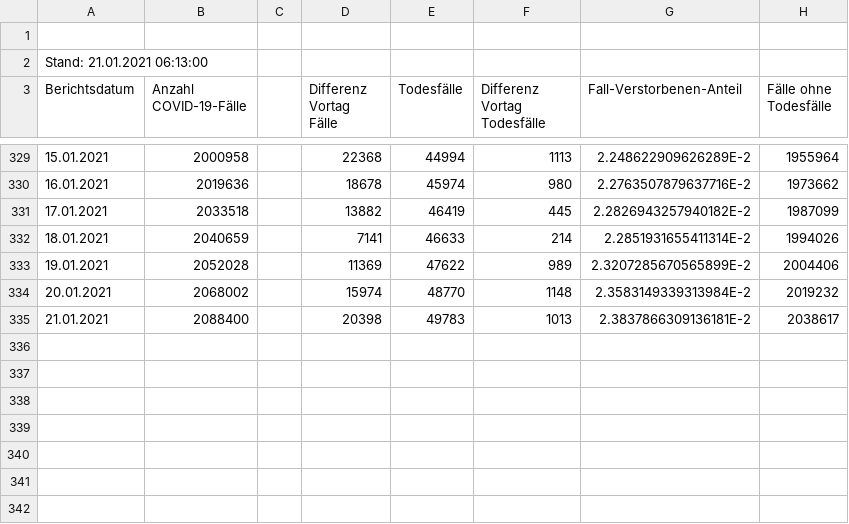
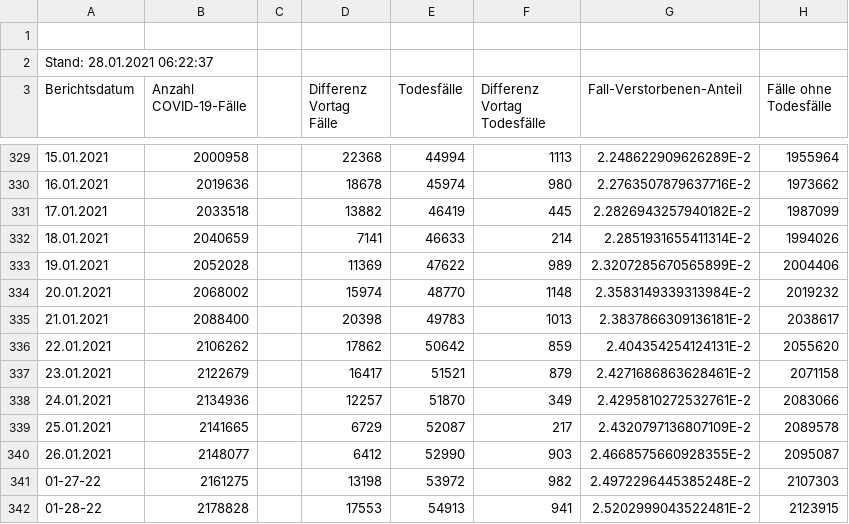
Before and after one commit to ofenloch/rki-data-evaluation, a CSV file: rki-data/RKI-Fallzahlen_Kum_Tab-csv/Fälle-Todesfälle-gesamt.csv, drawn as a sheet; only a part is shown, gaps mark what is left out.

```diff
--- a/rki-data/RKI-Fallzahlen_Kum_Tab-csv/Fälle-Todesfälle-gesamt.csv
+++ b/rki-data/RKI-Fallzahlen_Kum_Tab-csv/Fälle-Todesfälle-gesamt.csv
@@ -1,3 +1,3 @@
 
-Stand: 21.01.2021 06:13:00;;;;;;;;;;;;;;;;;;
+Stand: 28.01.2021 06:22:37;;;;;;;;;;;;;;;;;;
 Berichtsdatum;Anzahl COVID-19-Fälle;;Differenz Vortag Fälle;Todesfälle;Differenz Vortag Todesfälle;Fall-Verstorbenen-Anteil;Fälle ohne Todesfälle;;;;;;;;;;;
@@ -335 +335,8 @@ Berichtsdatum;Anzahl COVID-19-Fälle;;Differenz Vortag Fälle;Todesfälle;Differ
 21.01.2021;2088400;;20398;49783;1013;2.3837866309136181E-2;2038617;;;;;;;;;;;
+22.01.2021;2106262;;17862;50642;859;2.404354254124131E-2;2055620;;;;;;;;;;;
+23.01.2021;2122679;;16417;51521;879;2.4271686863628461E-2;2071158;;;;;;;;;;;
+24.01.2021;2134936;;12257;51870;349;2.4295810272532761E-2;2083066;;;;;;;;;;;
+25.01.2021;2141665;;6729;52087;217;2.4320797136807109E-2;2089578;;;;;;;;;;;
+26.01.2021;2148077;;6412;52990;903;2.4668575660928355E-2;2095087;;;;;;;;;;;
+01-27-22;2161275;;13198;53972;982;2.4972296445385248E-2;2107303;;;;;;;;;;;
+01-28-22;2178828;;17553;54913;941;2.5202999043522481E-2;2123915;;;;;;;;;;;
```
Also changed, not shown: rki-data/RKI-Altersverteilung-csv/Inzidenzen.csv, rki-data/RKI-COVID-19_Todesfaelle-csv/COVID_Todesfälle_BL.csv, 14 other files.
